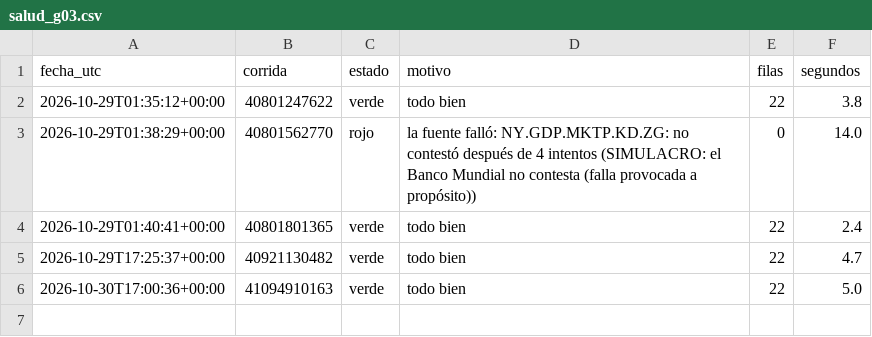
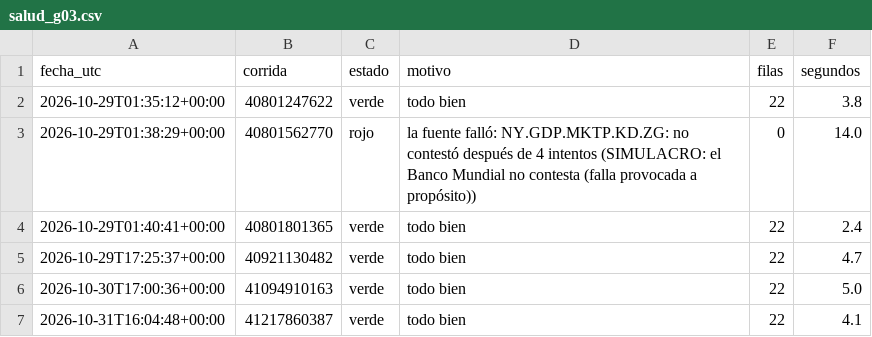
Before and after one commit to uide-programacion-inteligencia-mercados/observatorio-g03, a CSV file: logs/salud_g03.csv, drawn as a sheet.

Commit message:
Corrida 20 del 2026-10-31 (success)

```diff
--- a/logs/salud_g03.csv
+++ b/logs/salud_g03.csv
@@ -6 +6,2 @@ fecha_utc,corrida,estado,motivo,filas,segundos
 2026-10-30T17:00:36+00:00,41094910163,verde,todo bien,22,5.0
+2026-10-31T16:04:48+00:00,41217860387,verde,todo bien,22,4.1
```
Also changed, not shown: 2 other files.
